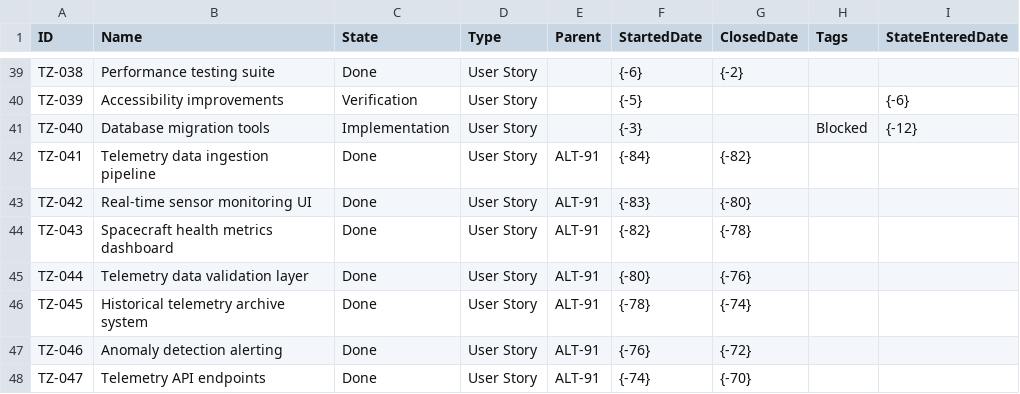
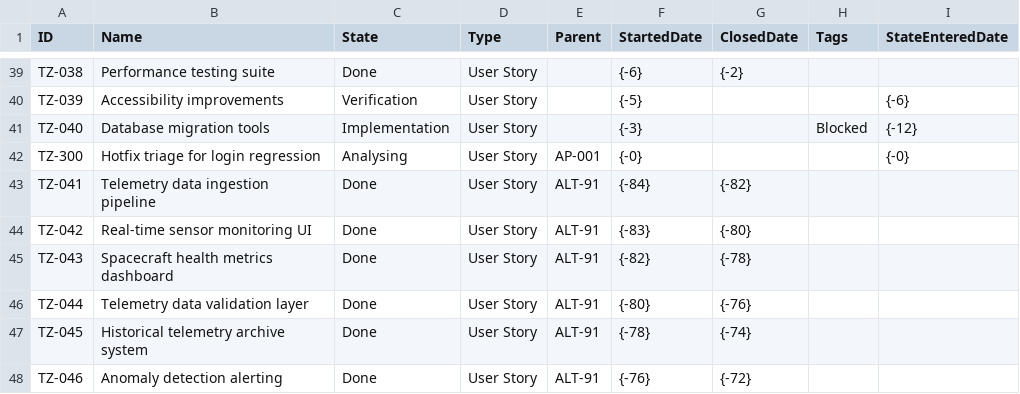
Before and after one commit to LetPeopleWork/Lighthouse, a CSV file: Lighthouse.Backend/Lighthouse.Backend/Factories/DemoData/Team Zenith.csv, drawn as a sheet; only a part is shown, gaps mark what is left out; the shorter side is filled out with more unchanged rows.

```diff
--- a/Lighthouse.Backend/Lighthouse.Backend/Factories/DemoData/Team Zenith.csv
+++ b/Lighthouse.Backend/Lighthouse.Backend/Factories/DemoData/Team Zenith.csv
@@ -41,2 +41,3 @@ TZ-039,Accessibility improvements,Verification,User Story,,{-5},,,{-6}
 TZ-040,Database migration tools,Implementation,User Story,,{-3},,Blocked,{-12}
+TZ-300,Hotfix triage for login regression,Analysing,User Story,AP-001,{-0},,,{-0}
 TZ-041,Telemetry data ingestion pipeline,Done,User Story,ALT-91,{-84},{-82},,
```
Also changed, not shown: 2 other files.
